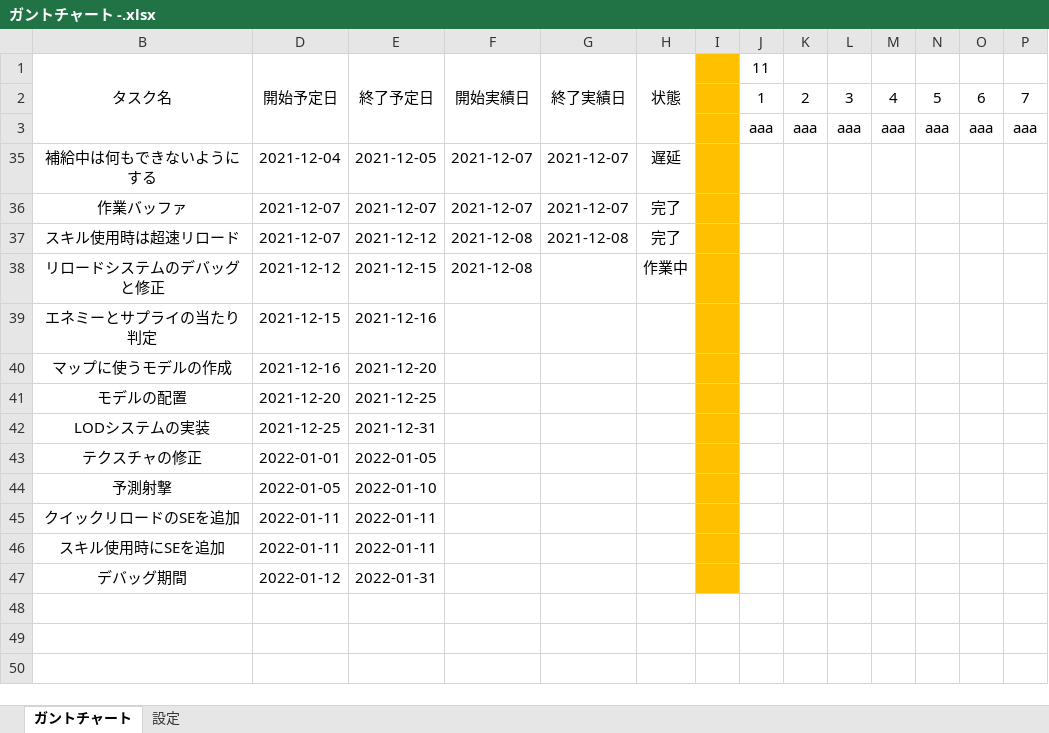
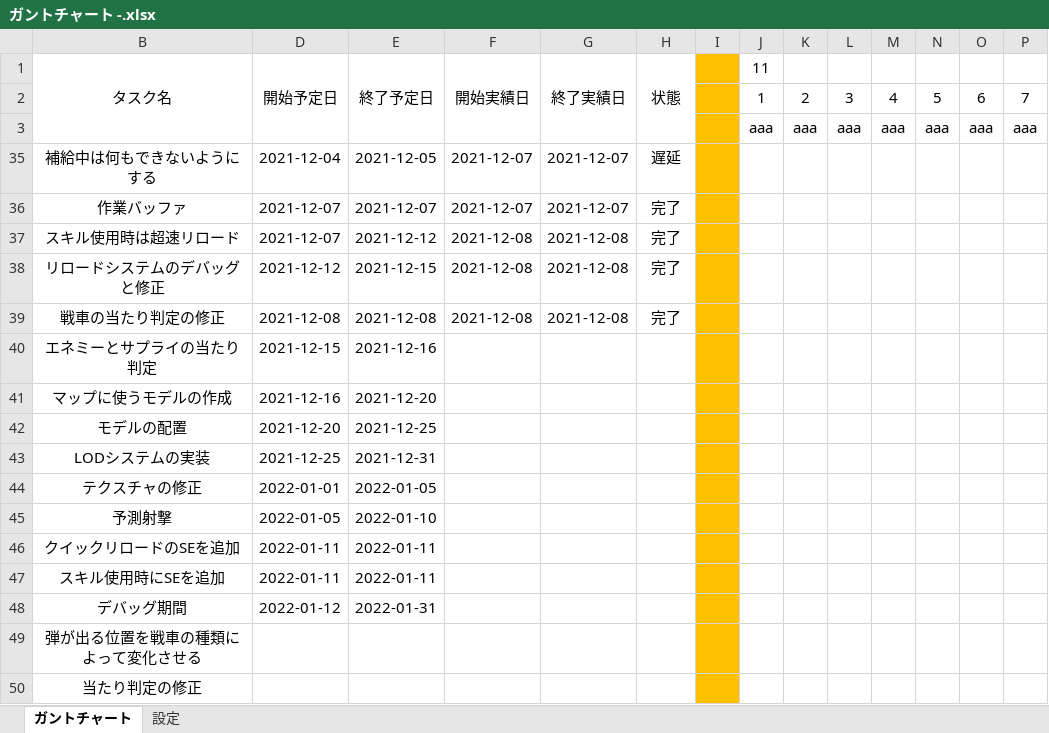
Before and after one commit to chinpanGX/DirectX11_PanzerActionGame, an Excel workbook: ガントチャート -.xlsx, sheet ガントチャート, drawn as a sheet; only a part is shown; values as stored, in another font and other column widths than the file's, no borders; conditional formats not drawn; rows hold the shown columns only; the diff names each change by its address in the sheet, - before the commit and + after, or states it on an @@ line.

```diff
--- a/ガントチャート -.xlsx (sheet ガントチャート)
+++ b/ガントチャート -.xlsx (sheet ガントチャート)
-G38: (empty)
+G38: 2021-12-08
-H38: 作業中
+H38: 完了
+row 39: 戦車の当たり判定の修正 | 2021-12-08 | 2021-12-08 | 2021-12-08 | 2021-12-08 | 完了
+row 49: 弾が出る位置を戦車の種類によって変化させる
+row 50: 当たり判定の修正
```
Also changed, not shown: 11 other files.
